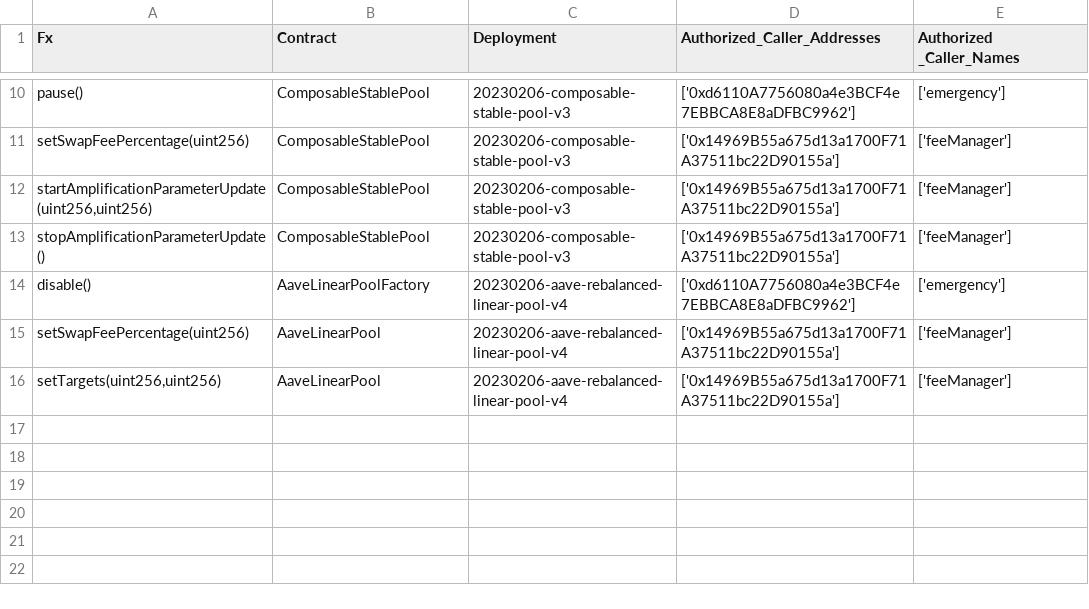
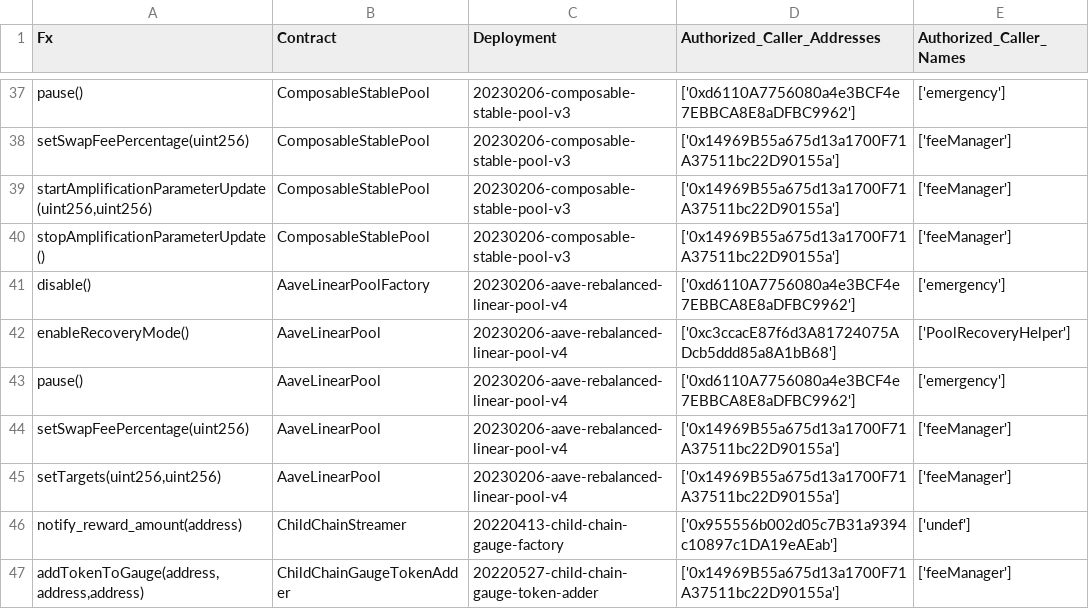
Before and after one commit to nikitakle/multisig-ops, a CSV file: tools/python/reports/gnosis-permissions.csv, drawn as a sheet; only a part is shown, gaps mark what is left out; the diff covers the shown part only.

Commit message:
include list of deployments in dedup and run on all chains.

```diff
--- a/tools/python/reports/gnosis-permissions.csv
+++ b/tools/python/reports/gnosis-permissions.csv
@@ -1 +1 @@
-Fx,Contract,Deployment,Authorized_Caller_Addresses,Authorized _Caller_Names
+Fx,Contract,Deployment,Authorized_Caller_Addresses,Authorized_Caller_Names
@@ -14,3 +41,7 @@ stopAmplificationParameterUpdate(),ComposableStablePool,20230206-composable-stab
 disable(),AaveLinearPoolFactory,20230206-aave-rebalanced-linear-pool-v4,['0xd6110A7756080a4e3BCF4e7EBBCA8E8aDFBC9962'],['emergency']
+enableRecoveryMode(),AaveLinearPool,20230206-aave-rebalanced-linear-pool-v4,['0xc3ccacE87f6d3A81724075ADcb5ddd85a8A1bB68'],['PoolRecoveryHelper']
+pause(),AaveLinearPool,20230206-aave-rebalanced-linear-pool-v4,['0xd6110A7756080a4e3BCF4e7EBBCA8E8aDFBC9962'],['emergency']
 setSwapFeePercentage(uint256),AaveLinearPool,20230206-aave-rebalanced-linear-pool-v4,['0x14969B55a675d13a1700F71A37511bc22D90155a'],['feeManager']
 "setTargets(uint256,uint256)",AaveLinearPool,20230206-aave-rebalanced-linear-pool-v4,['0x14969B55a675d13a1700F71A37511bc22D90155a'],['feeManager']
+notify_reward_amount(address),ChildChainStreamer,20220413-child-chain-gauge-factory,['0x955556b002d05c7B31a9394c10897c1DA19eAEab'],['undef']
+"addTokenToGauge(address,address,address)",ChildChainGaugeTokenAdder,20220527-child-chain-gauge-token-adder,['0x14969B55a675d13a1700F71A37511bc22D90155a'],['feeManager']
```
Also changed, not shown: 27 added rows and 4 edited cells elsewhere in this file, tools/python/reports/mainnet-permissions.csv, 25 other files.
